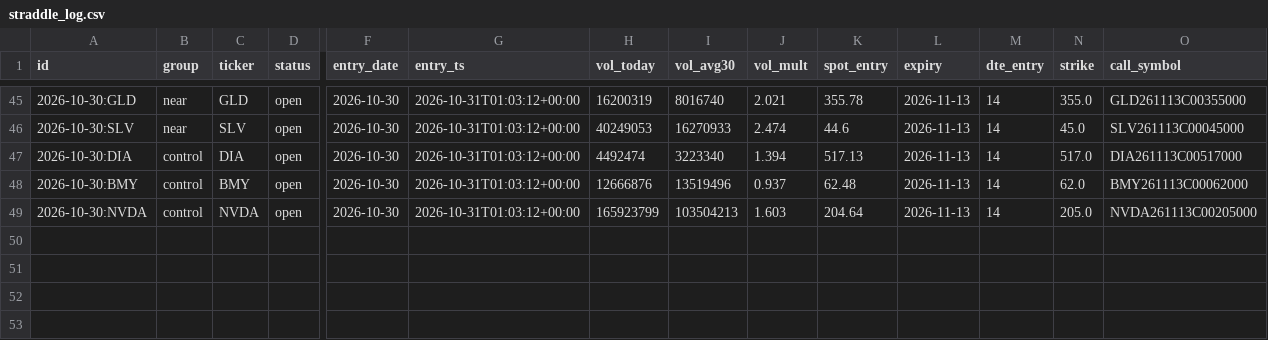
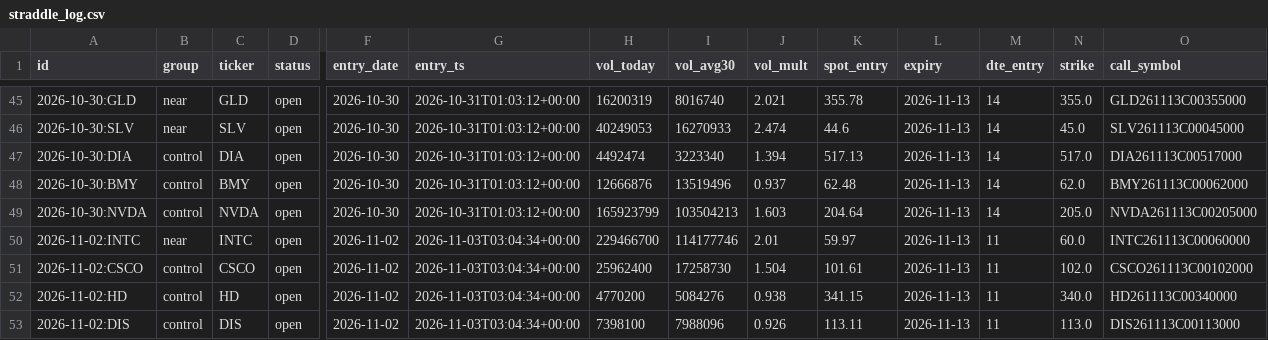
Before and after one commit to mehpackers13/options-bot, a CSV file: data/straddle_log.csv, drawn as a sheet; only a part is shown, gaps mark what is left out; rows hold the shown columns only; the diff covers the shown part only; the diff names each change by its address in the sheet, - before the commit and + after, or states it on an @@ line.

```diff
--- a/data/straddle_log.csv
+++ b/data/straddle_log.csv
+row 50: 2026-11-02:INTC | near | INTC | open | 2026-11-02 | 2026-11-03T03:04:34+00:00 | 229466700 | 114177746 | 2.01 | 59.97 | 2026-11-13 | 11 | 60.0 | INTC261113C00060000
+row 51: 2026-11-02:CSCO | control | CSCO | open | 2026-11-02 | 2026-11-03T03:04:34+00:00 | 25962400 | 17258730 | 1.504 | 101.61 | 2026-11-13 | 11 | 102.0 | CSCO261113C00102000
+row 52: 2026-11-02:HD | control | HD | open | 2026-11-02 | 2026-11-03T03:04:34+00:00 | 4770200 | 5084276 | 0.938 | 341.15 | 2026-11-13 | 11 | 340.0 | HD261113C00340000
+row 53: 2026-11-02:DIS | control | DIS | open | 2026-11-02 | 2026-11-03T03:04:34+00:00 | 7398100 | 7988096 | 0.926 | 113.11 | 2026-11-13 | 11 | 113.0 | DIS261113C00113000
```
Also changed, not shown: 75 edited cells elsewhere in this file, 1 other file.
